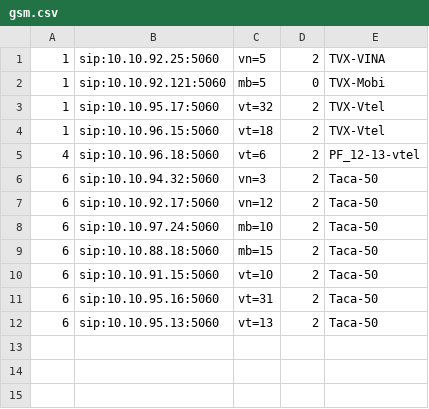
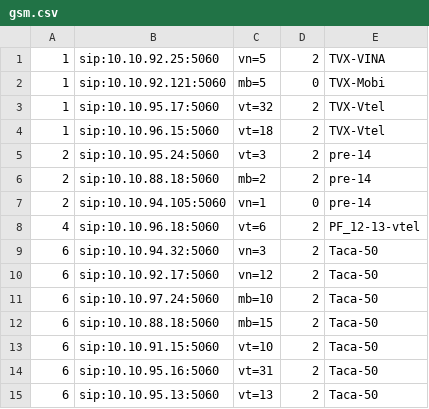
Before and after one commit to devops-itcs/CONFIG-CHANNEL-SIP-94.148, a CSV file: gsm.csv, drawn as a sheet; the diff names each change by its address in the sheet, - before the commit and + after, or states it on an @@ line.

Commit message:
Update gsm.csv

```diff
--- a/gsm.csv
+++ b/gsm.csv
+row 5: 2 | sip:10.10.95.24:5060 | vt=3 | 2 | pre-14
+row 6: 2 | sip:10.10.88.18:5060 | mb=2 | 2 | pre-14
+row 7: 2 | sip:10.10.94.105:5060 | vn=1 | 0 | pre-14
```
